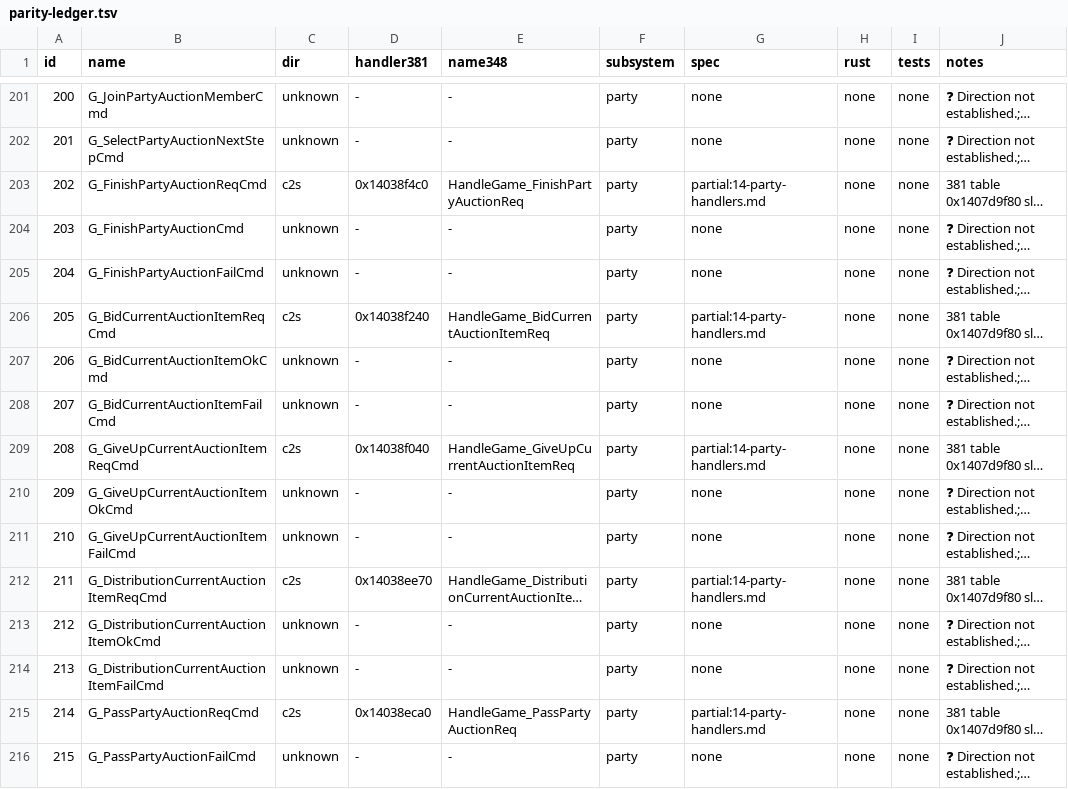
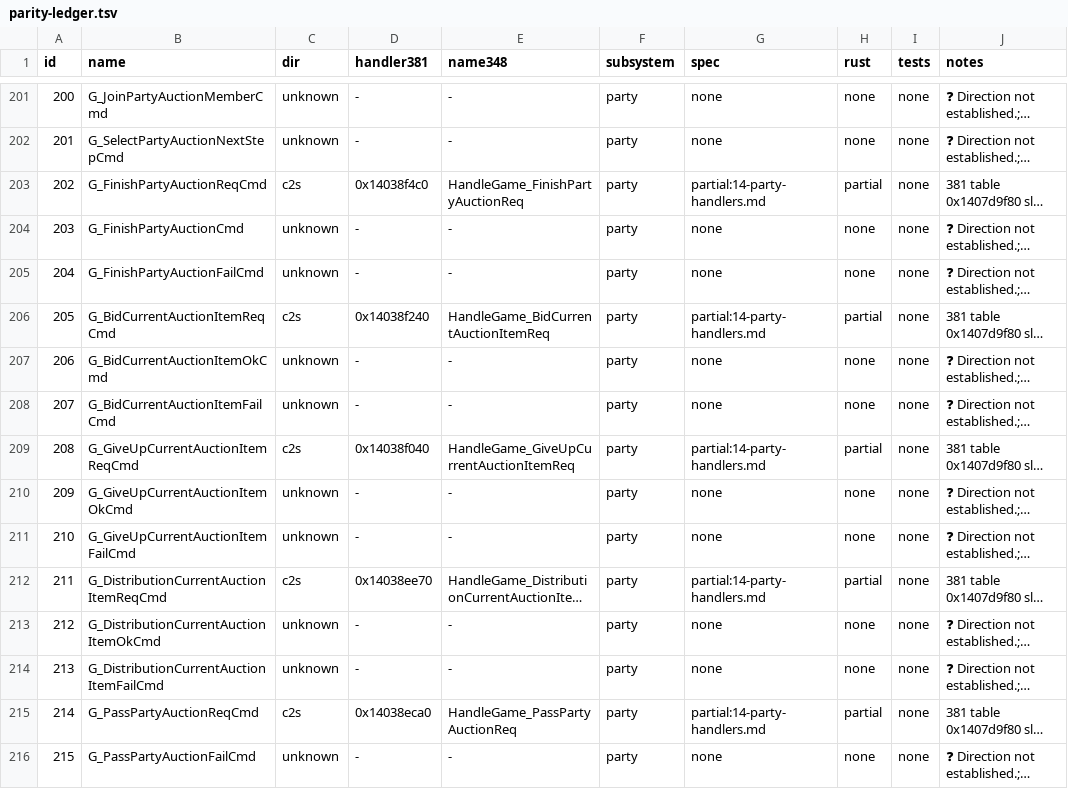
Before and after one commit to I-Juzi/slopemulator, a TSV file: Docs/Server/GameDaemon/parity-ledger.tsv, drawn as a sheet; only a part is shown, gaps mark what is left out; long unchanged cells end in …; the diff covers the shown part only; the diff names each change by its address in the sheet, - before the commit and + after, or states it on an @@ line.

```diff
--- a/Docs/Server/GameDaemon/parity-ledger.tsv
+++ b/Docs/Server/GameDaemon/parity-ledger.tsv
-H203 (rust): none
+H203 (rust): partial
-H206 (rust): none
+H206 (rust): partial
-H209 (rust): none
+H209 (rust): partial
-H212 (rust): none
+H212 (rust): partial
-H215 (rust): none
+H215 (rust): partial
```
Also changed, not shown: 29 edited cells elsewhere in this file, 6 other files.
